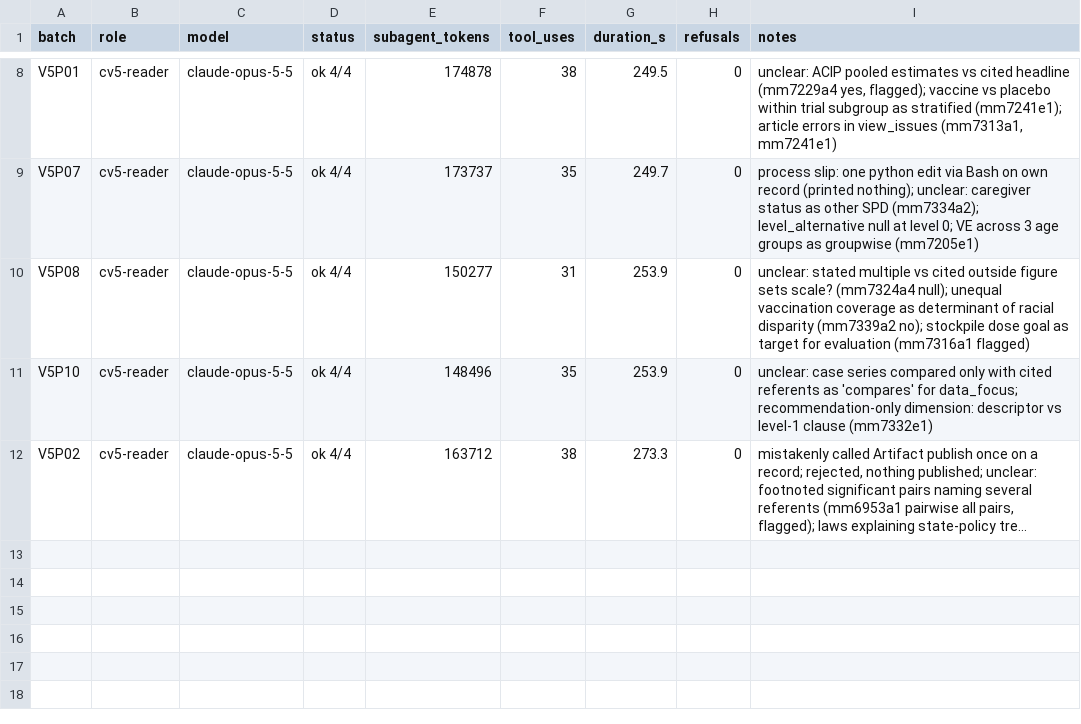
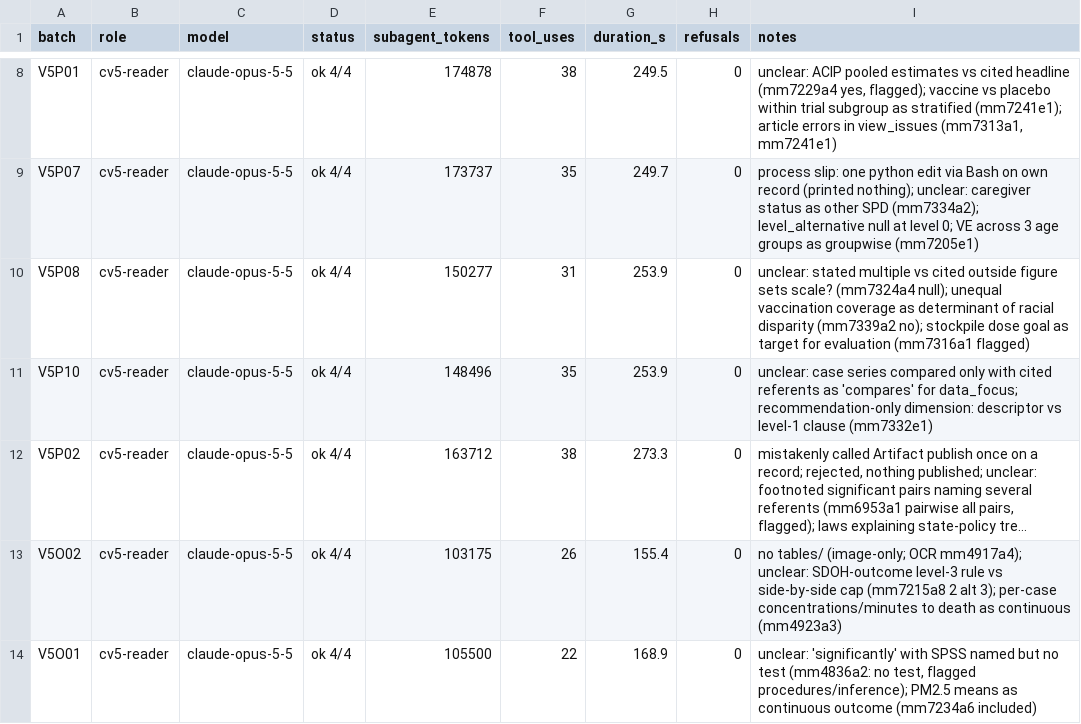
Before and after one commit to cmheilig/harvest-cdc-journals, a TSV file: mmwr-index-eval/cv5_run_log.tsv, drawn as a sheet; only a part is shown, gaps mark what is left out; long unchanged cells end in …; the diff names each change by its address in the sheet, - before the commit and + after, or states it on an @@ line.

```diff
--- a/mmwr-index-eval/cv5_run_log.tsv
+++ b/mmwr-index-eval/cv5_run_log.tsv
+row 13: V5O02 | cv5-reader | claude-opus-5-5 | ok 4/4 | 103175 | 26 | 155.4 | 0 | no tables/ (image-only; OCR mm4917a4); unclear: SDOH-outcome level-3 rule vs side-by-side cap (mm7215a8 2 alt 3); per-case concentrations/minutes to death as continuous (mm4923a3)
+row 14: V5O01 | cv5-reader | claude-opus-5-5 | ok 4/4 | 105500 | 22 | 168.9 | 0 | unclear: 'significantly' with SPSS named but no test (mm4836a2: no test, flagged procedures/inference); PM2.5 means as continuous outcome (mm7234a6 included)
```
Also changed, not shown: 9 other files.
